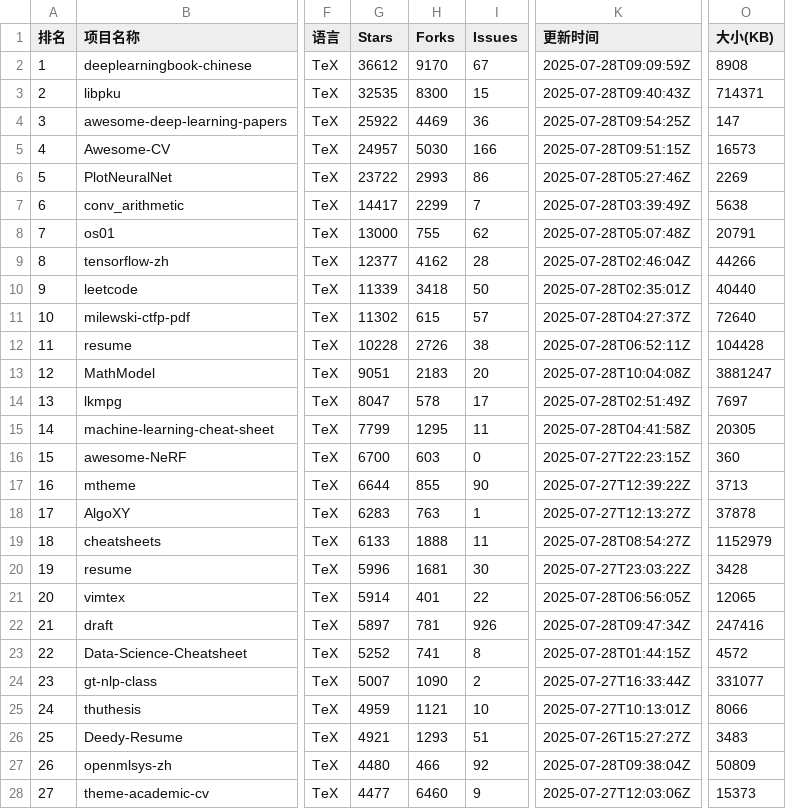
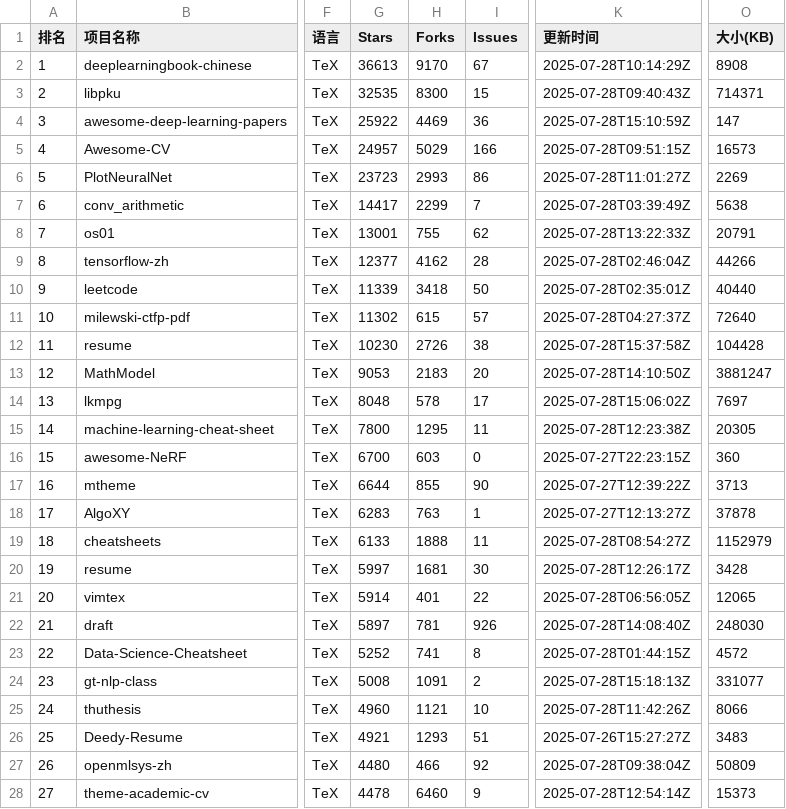
Before and after one commit to aimkick/githubrank, a CSV file: data/TeX_排名.csv, drawn as a sheet; only a part is shown, gaps mark what is left out; the diff covers the shown part only; the diff names each change by its address in the sheet, - before the commit and + after, or states it on an @@ line.

```diff
--- a/data/TeX_排名.csv
+++ b/data/TeX_排名.csv
-G2 (Stars): 36612
+G2 (Stars): 36613
-K2 (更新时间): 2025-07-28T09:09:59Z
+K2 (更新时间): 2025-07-28T10:14:29Z
-K4 (更新时间): 2025-07-28T09:54:25Z
+K4 (更新时间): 2025-07-28T15:10:59Z
-H5 (Forks): 5030
+H5 (Forks): 5029
-G6 (Stars): 23722
+G6 (Stars): 23723
-K6 (更新时间): 2025-07-28T05:27:46Z
+K6 (更新时间): 2025-07-28T11:01:27Z
-G8 (Stars): 13000
+G8 (Stars): 13001
-K8 (更新时间): 2025-07-28T05:07:48Z
+K8 (更新时间): 2025-07-28T13:22:33Z
-G12 (Stars): 10228
+G12 (Stars): 10230
-K12 (更新时间): 2025-07-28T06:52:11Z
+K12 (更新时间): 2025-07-28T15:37:58Z
-G13 (Stars): 9051
+G13 (Stars): 9053
-K13 (更新时间): 2025-07-28T10:04:08Z
+K13 (更新时间): 2025-07-28T14:10:50Z
-G14 (Stars): 8047
+G14 (Stars): 8048
-K14 (更新时间): 2025-07-28T02:51:49Z
+K14 (更新时间): 2025-07-28T15:06:02Z
-G15 (Stars): 7799
+G15 (Stars): 7800
-K15 (更新时间): 2025-07-28T04:41:58Z
+K15 (更新时间): 2025-07-28T12:23:38Z
-G20 (Stars): 5996
+G20 (Stars): 5997
-K20 (更新时间): 2025-07-27T23:03:22Z
+K20 (更新时间): 2025-07-28T12:26:17Z
-K22 (更新时间): 2025-07-28T09:47:34Z
+K22 (更新时间): 2025-07-28T14:08:40Z
-O22 (大小(KB)): 247416
+O22 (大小(KB)): 248030
-G24 (Stars): 5007
+G24 (Stars): 5008
-H24 (Forks): 1090
+H24 (Forks): 1091
-K24 (更新时间): 2025-07-27T16:33:44Z
+K24 (更新时间): 2025-07-28T15:18:13Z
-G25 (Stars): 4959
+G25 (Stars): 4960
-K25 (更新时间): 2025-07-27T10:13:01Z
+K25 (更新时间): 2025-07-28T11:42:26Z
-G28 (Stars): 4477
+G28 (Stars): 4478
-K28 (更新时间): 2025-07-27T12:03:06Z
+K28 (更新时间): 2025-07-28T12:54:14Z
```
Also changed, not shown: 40 edited cells elsewhere in this file, data/总体-Stars_排名.csv, 6 other files.
